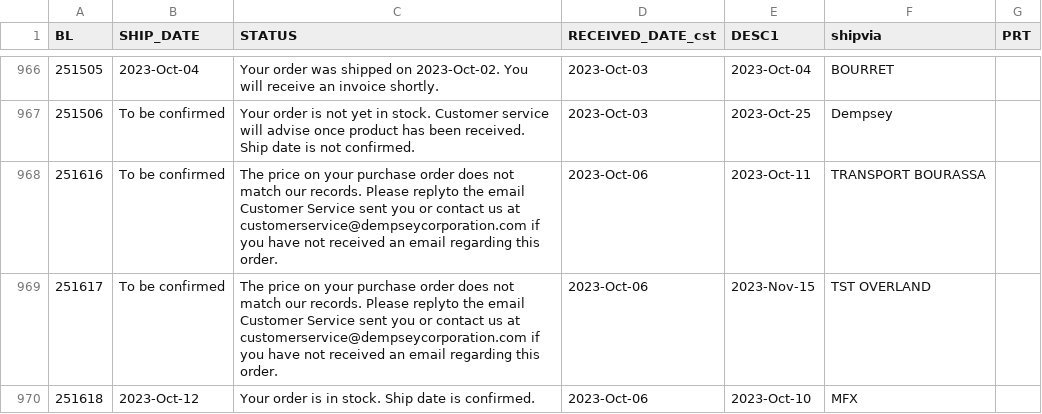
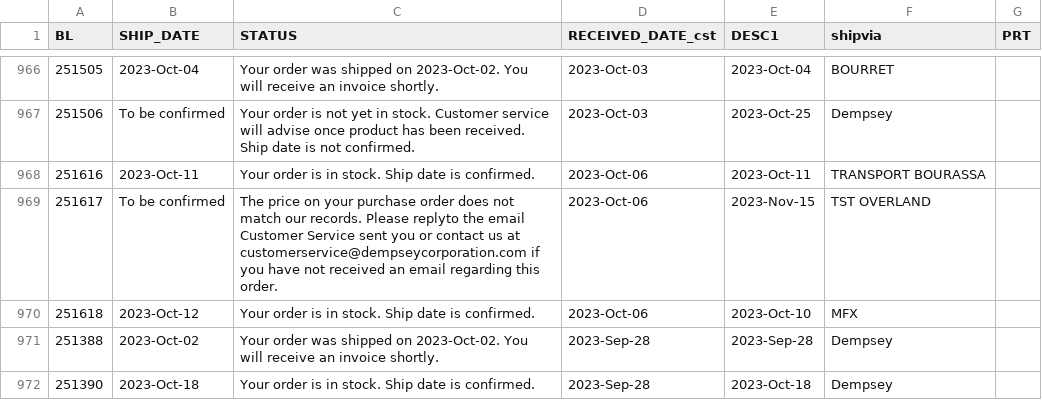
Before and after one commit to dempseysystems/dempseysystems.github.io, a CSV file: ordhfile - Dempsey Canada.csv, drawn as a sheet; only a part is shown, gaps mark what is left out; the shorter side is filled out with more unchanged rows.

```diff
--- a/ordhfile - Dempsey Canada.csv
+++ b/ordhfile - Dempsey Canada.csv
@@ -967,3 +967,3 @@ BL,SHIP_DATE,STATUS,RECEIVED_DATE_cst,DESC1,shipvia,PRT
 251506,To be confirmed,Your order is not yet in stock. Customer service will advise once product has been received. Ship date is not confirmed.,2023-Oct-03,2023-Oct-25,Dempsey,
-251616,To be confirmed,The price on your purchase order does not match our records. Please replyto the email Customer Service sent you or contact us at customerservice@dempseycorporation.com if you have not received an email regarding this order.,2023-Oct-06,2023-Oct-11,TRANSPORT BOURASSA,
+251616,2023-Oct-11,Your order is in stock. Ship date is confirmed.,2023-Oct-06,2023-Oct-11,TRANSPORT BOURASSA,
 251617,To be confirmed,The price on your purchase order does not match our records. Please replyto the email Customer Service sent you or contact us at customerservice@dempseycorporation.com if you have not received an email regarding this order.,2023-Oct-06,2023-Nov-15,TST OVERLAND,
```
Also changed, not shown: 1 other file.
